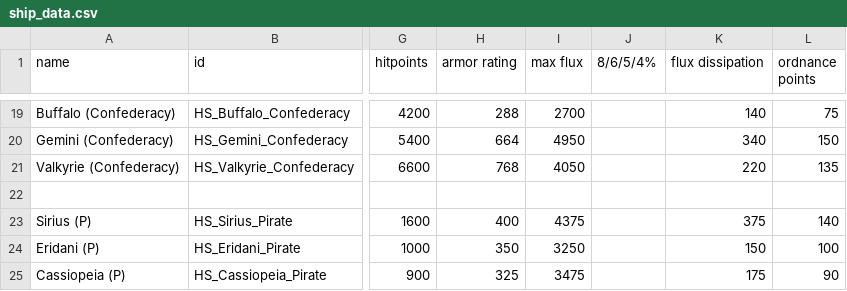
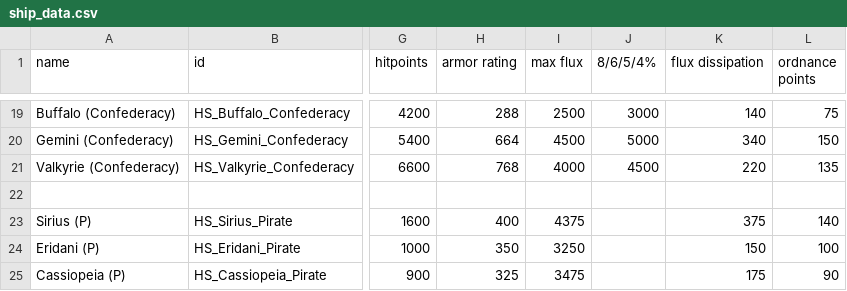
Before and after one commit to NinjaSiren/HyperionSystems, a CSV file: data/hulls/ship_data.csv, drawn as a sheet; only a part is shown, gaps mark what is left out; the diff covers the shown part only; the diff names each change by its address in the sheet, - before the commit and + after, or states it on an @@ line.

```diff
--- a/data/hulls/ship_data.csv
+++ b/data/hulls/ship_data.csv
-I19 (max flux): 2700
+I19 (max flux): 2500
-J19 (8/6/5/4%): (empty)
+J19 (8/6/5/4%): 3000
-I20 (max flux): 4950
+I20 (max flux): 4500
-J20 (8/6/5/4%): (empty)
+J20 (8/6/5/4%): 5000
-I21 (max flux): 4050
+I21 (max flux): 4000
-J21 (8/6/5/4%): (empty)
+J21 (8/6/5/4%): 4500
```
Also changed, not shown: 64 edited cells elsewhere in this file, 4 other files.
